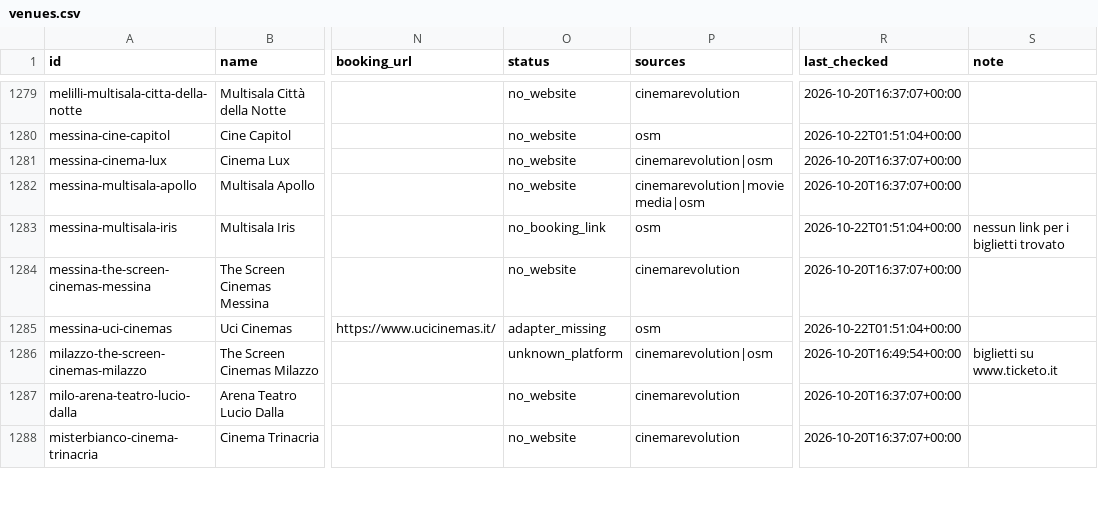
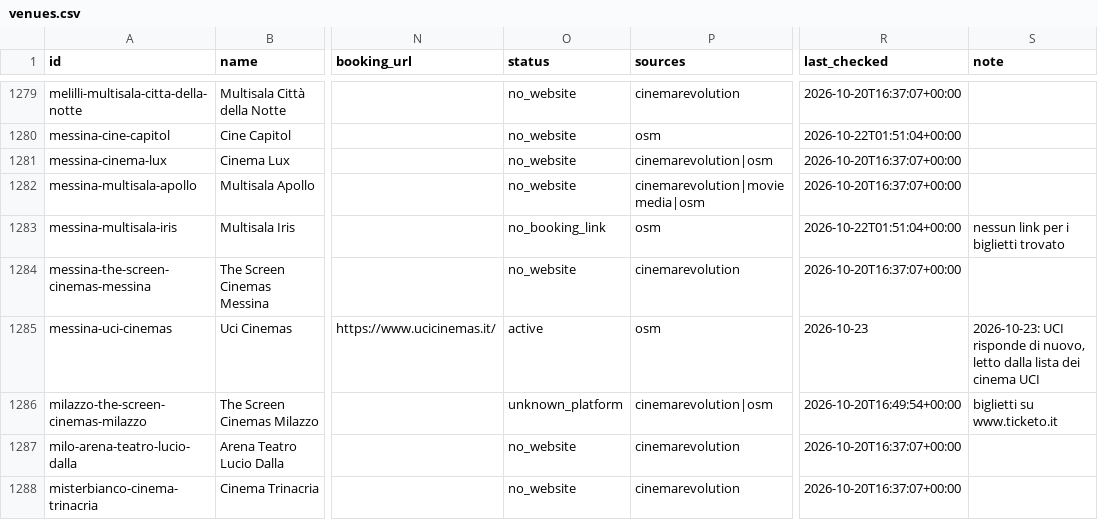
Before and after one commit to ricci-fraaancesco/film-ov, a CSV file: data/venues.csv, drawn as a sheet; only a part is shown, gaps mark what is left out; the diff covers the shown part only; the diff names each change by its address in the sheet, - before the commit and + after, or states it on an @@ line.

```diff
--- a/data/venues.csv
+++ b/data/venues.csv
-O1285 (status): adapter_missing
+O1285 (status): active
-R1285 (last_checked): 2026-10-22T01:51:04+00:00
+R1285 (last_checked): 2026-10-23
-S1285 (note): (empty)
+S1285 (note): 2026-10-23: UCI risponde di nuovo, letto dalla lista dei cinema UCI
```
Also changed, not shown: 117 edited cells elsewhere in this file, 4 other files.
